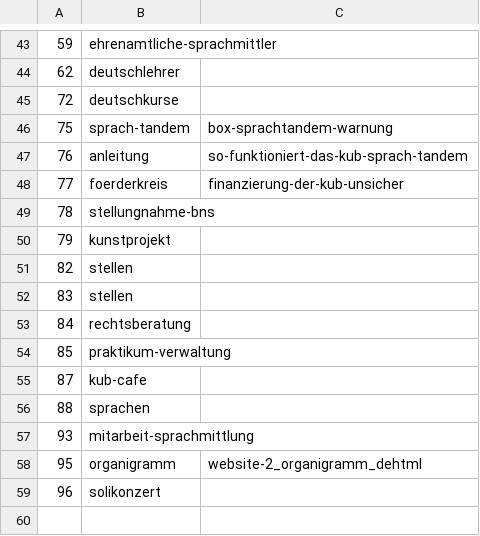
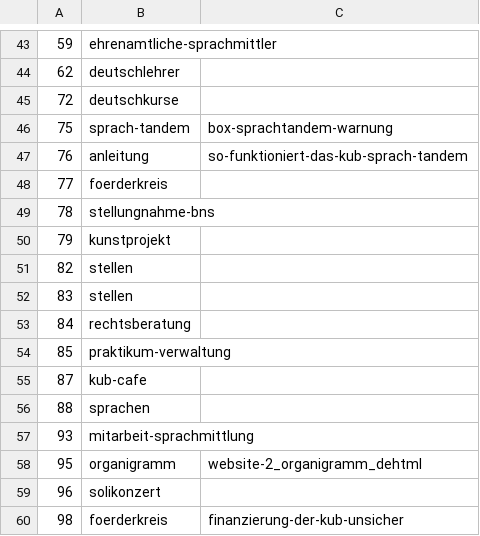
Before and after one commit to kub-berlin/website-content, a CSV file: website.csv, drawn as a sheet; only a part is shown, gaps mark what is left out.

Commit message:
add new foerderkreis page

```diff
--- a/website.csv
+++ b/website.csv
@@ -47,3 +47,3 @@
 76,anleitung,so-funktioniert-das-kub-sprach-tandem
-77,foerderkreis,finanzierung-der-kub-unsicher
+77,foerderkreis,
 78,stellungnahme-bns,
@@ -59 +59,2 @@
 96,solikonzert,
+98,foerderkreis,finanzierung-der-kub-unsicher
```
Also changed, not shown: 4 other files.
